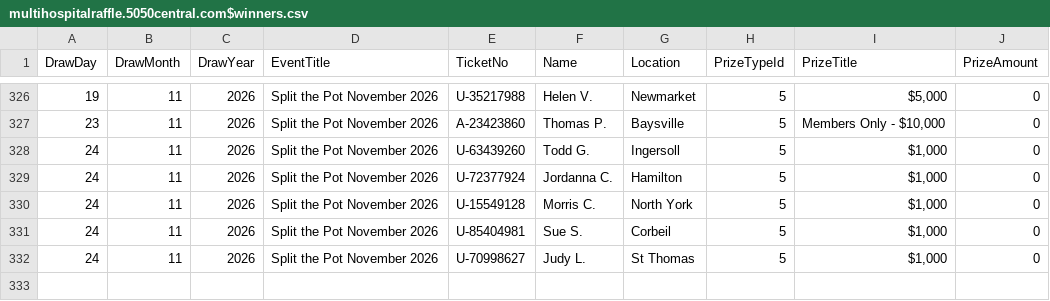
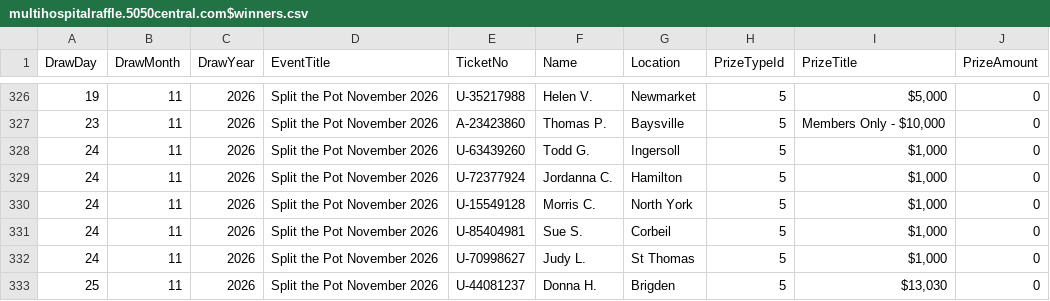
Before and after one commit to AscendFS/winners-list, a CSV file: multihospitalraffle.5050central.com$winners.csv, drawn as a sheet; only a part is shown, gaps mark what is left out.

Commit message:
Update multihospitalraffle.5050central.com$winners.csv

```diff
--- a/multihospitalraffle.5050central.com$winners.csv
+++ b/multihospitalraffle.5050central.com$winners.csv
@@ -332 +332,2 @@ DrawDay,DrawMonth,DrawYear,EventTitle,TicketNo,Name,Location,PrizeTypeId,PrizeTi
 24,11,2026,Split the Pot November 2026,U-70998627,Judy L.,St Thomas,5,"$1,000",0
+25,11,2026,Split the Pot November 2026,U-44081237,Donna H.,Brigden,5,"$13,030",0
```
